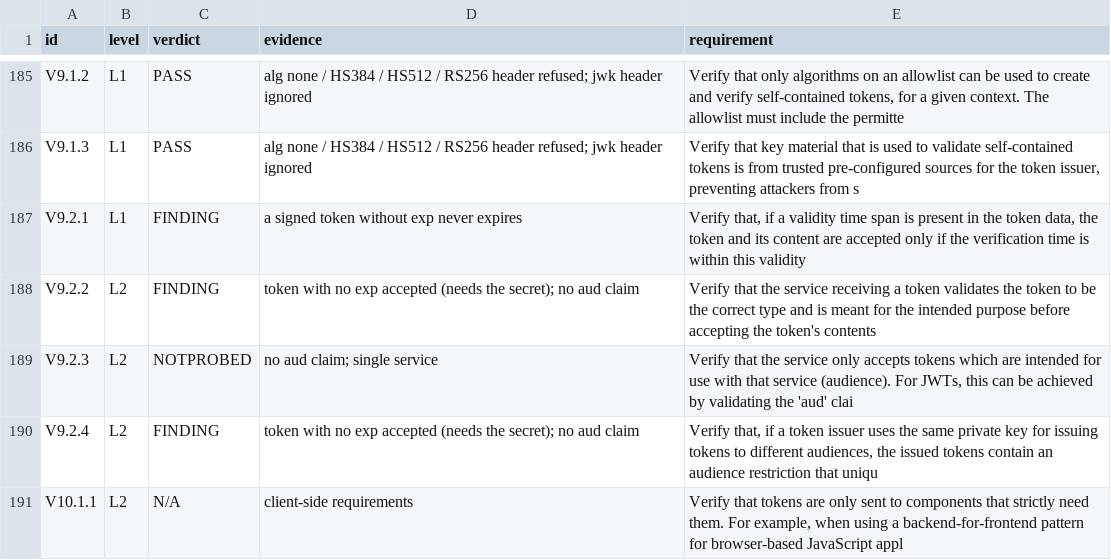
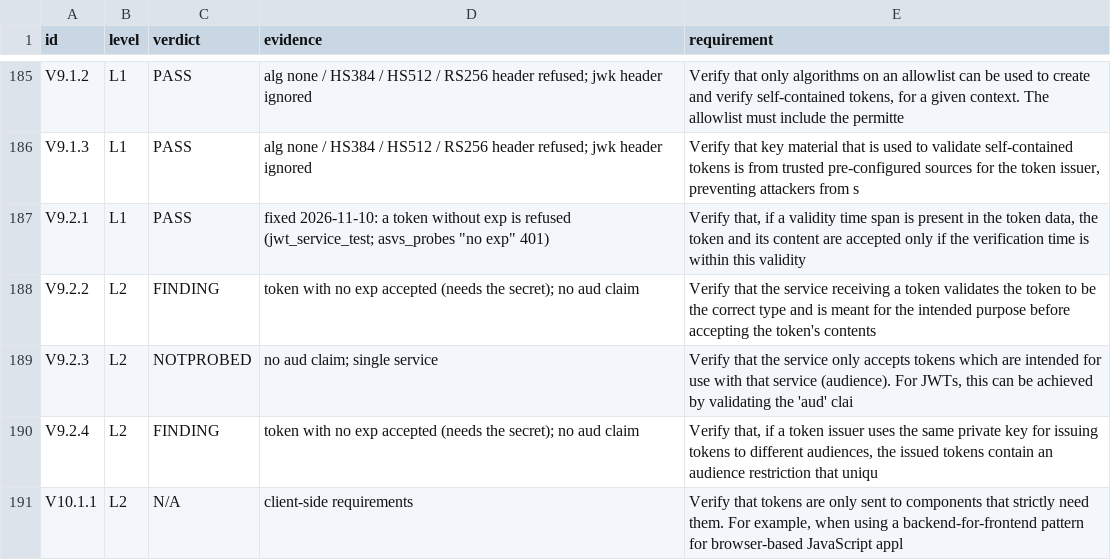
Before and after one commit to fhir-fli/fhirant, a TSV file: packages/fhirant_server/tool/review_2026-10-17/asvs_walk.tsv, drawn as a sheet; only a part is shown, gaps mark what is left out.

```diff
--- a/packages/fhirant_server/tool/review_2026-10-17/asvs_walk.tsv
+++ b/packages/fhirant_server/tool/review_2026-10-17/asvs_walk.tsv
@@ -186,3 +186,3 @@ V9.1.2	L1	PASS	alg none / HS384 / HS512 / RS256 header refused; jwk header ignor
 V9.1.3	L1	PASS	alg none / HS384 / HS512 / RS256 header refused; jwk header ignored	Verify that key material that is used to validate self-contained tokens is from trusted pre-configured sources for the token issuer, preventing attackers from s
-V9.2.1	L1	FINDING	a signed token without exp never expires	Verify that, if a validity time span is present in the token data, the token and its content are accepted only if the verification time is within this validity
+V9.2.1	L1	PASS	fixed 2026-11-10: a token without exp is refused (jwt_service_test; asvs_probes "no exp" 401)	Verify that, if a validity time span is present in the token data, the token and its content are accepted only if the verification time is within this validity
 V9.2.2	L2	FINDING	token with no exp accepted (needs the secret); no aud claim	Verify that the service receiving a token validates the token to be the correct type and is meant for the intended purpose before accepting the token's contents
```
Also changed, not shown: 11 other files.
